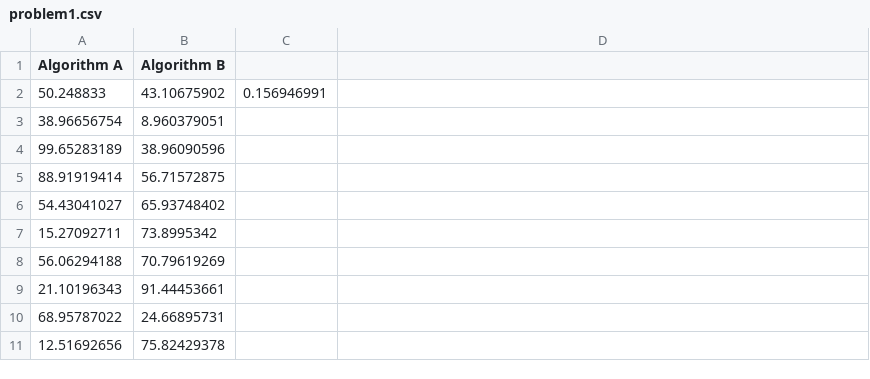
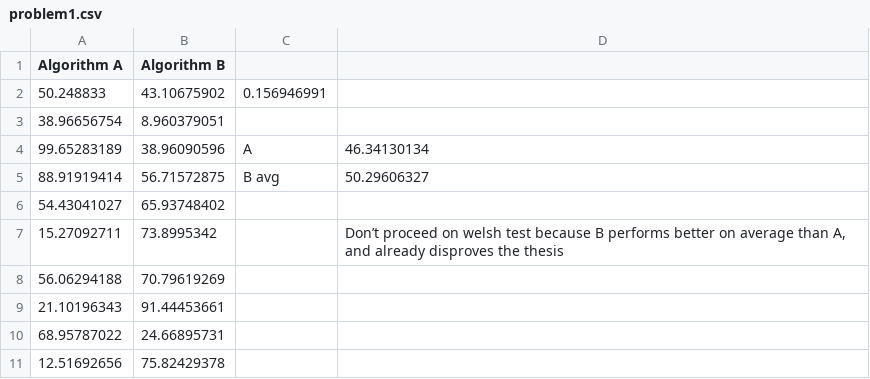
Before and after one commit to dylanjoao/CS3CI, a CSV file: Comparison/data/problem1.csv, drawn as a sheet; only a part is shown; the diff names each change by its address in the sheet, - before the commit and + after, or states it on an @@ line.

Commit message:
Data set

```diff
--- a/Comparison/data/problem1.csv
+++ b/Comparison/data/problem1.csv
-C4: (empty)
+C4: A
-D4: (empty)
+D4: 46.34130134
-C5: (empty)
+C5: B avg
-D5: (empty)
+D5: 50.29606327
-D7: (empty)
+D7: Don’t proceed on welsh test because B performs better on average than A, and already disproves the thesis
```
